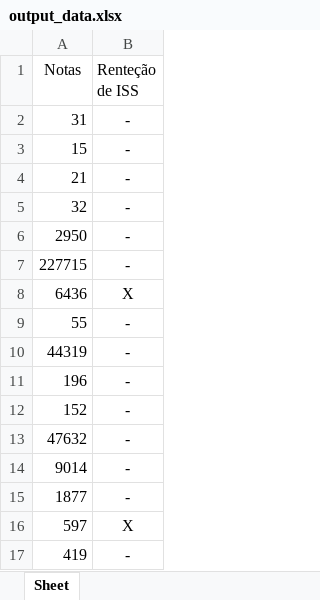
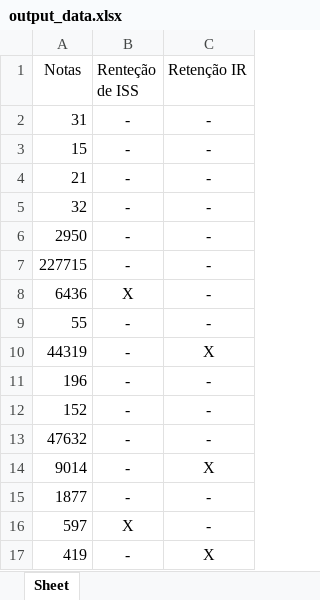
Before and after one commit to IsacSouzaCampos/gicon_automation, an Excel workbook: output_data.xlsx, sheet Sheet, drawn as a sheet; values as stored, in another font and other column widths than the file's, no borders; the diff names each change by its address in the sheet, - before the commit and + after, or states it on an @@ line.

Commit message:
Análise de retenção de IR sendo feita e adicionada no arquivo xlsx (Excel). Provavelmente terá que ser refinada.

```diff
--- a/output_data.xlsx (sheet Sheet)
+++ b/output_data.xlsx (sheet Sheet)
+column C (Retenção IR), rows 2-17: - | - | - | - | - | - | - | - | X | - | - | - | X | - | - | X
```
Also changed, not shown: 9 other files.
